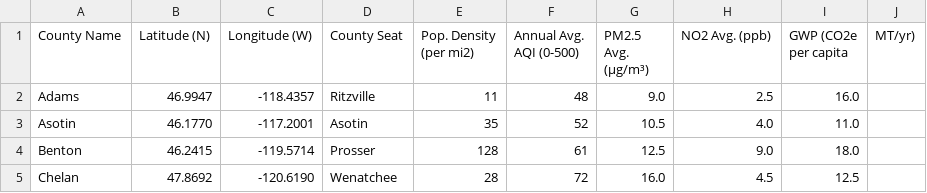
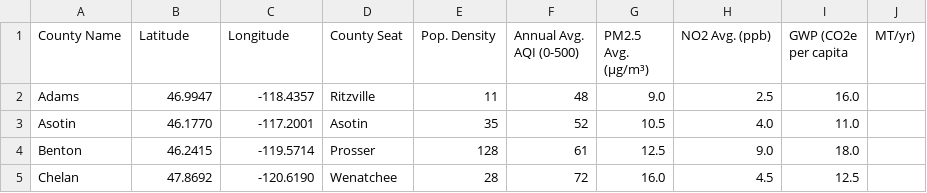
Before and after one commit to israelavendanojr/dubhacks-2025, a CSV file: Backend/unique_lat_lon.csv, drawn as a sheet; only a part is shown.

Commit message:
add csv

```diff
--- a/Backend/unique_lat_lon.csv
+++ b/Backend/unique_lat_lon.csv
@@ -1,2 +1,2 @@
-County Name,Latitude (N),Longitude (W),County Seat,Pop. Density (per mi2),Annual Avg. AQI (0-500),PM2.5 Avg. (µg/m³),NO2 Avg. (ppb),GWP (CO2e per capita, MT/yr)
+County Name,Latitude,Longitude,County Seat,Pop. Density,Annual Avg. AQI (0-500),PM2.5 Avg. (µg/m³),NO2 Avg. (ppb),GWP (CO2e per capita, MT/yr)
 Adams,46.9947,-118.4357,Ritzville,11,48,9.0,2.5,16.0
```
